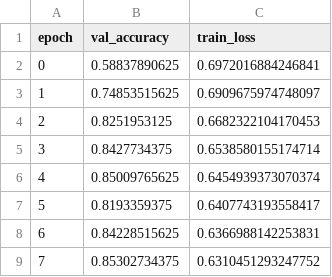
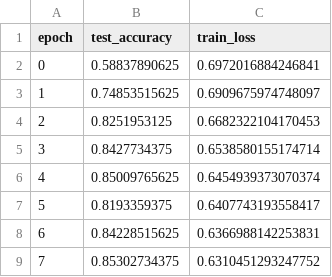
Before and after one commit to wzh4464/tim_data, a CSV file: data/converge/origin.csv, drawn as a sheet.

Commit message:
更新origin.csv中的列名，将val_accuracy更改为test_accuracy，以反映测试准确率的使用。

```diff
--- a/data/converge/origin.csv
+++ b/data/converge/origin.csv
@@ -1,2 +1,2 @@
-epoch,val_accuracy,train_loss
+epoch,test_accuracy,train_loss
 0,0.58837890625,0.6972016884246841
```
